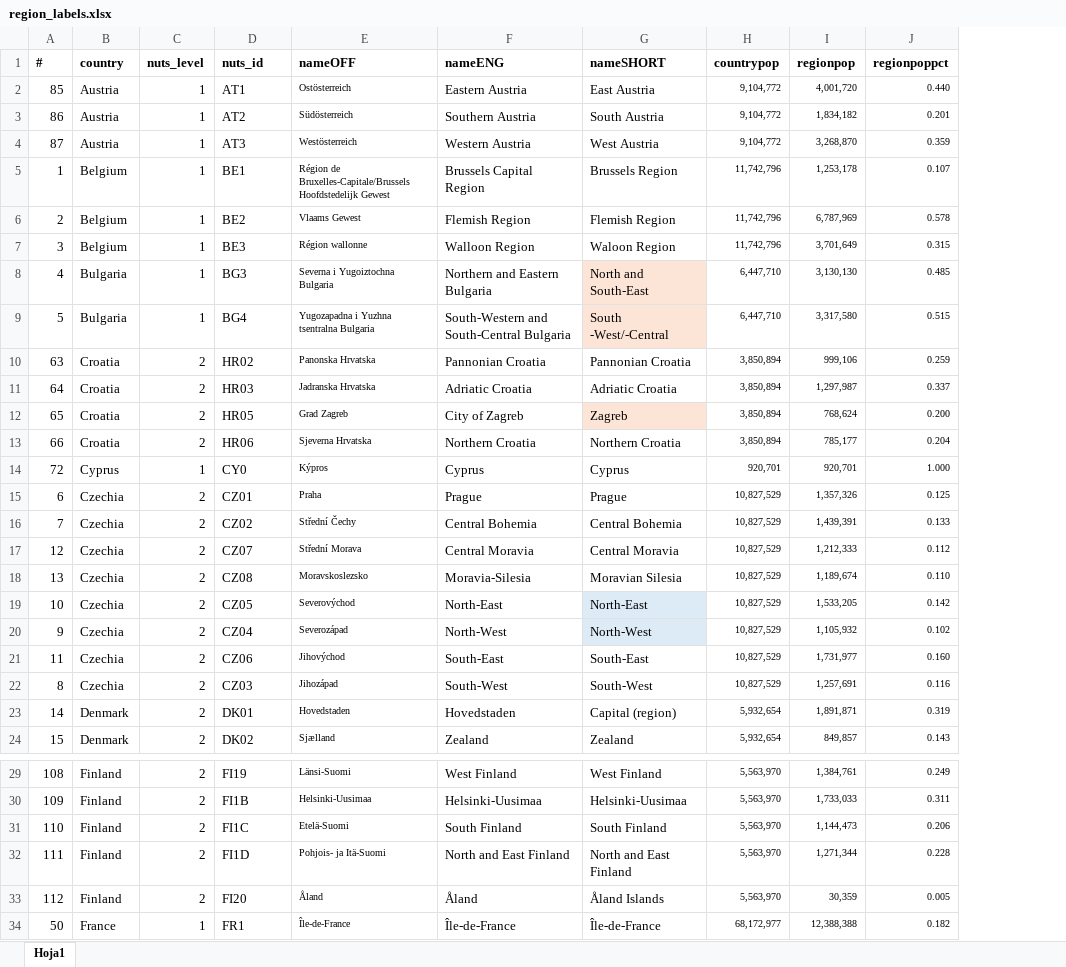
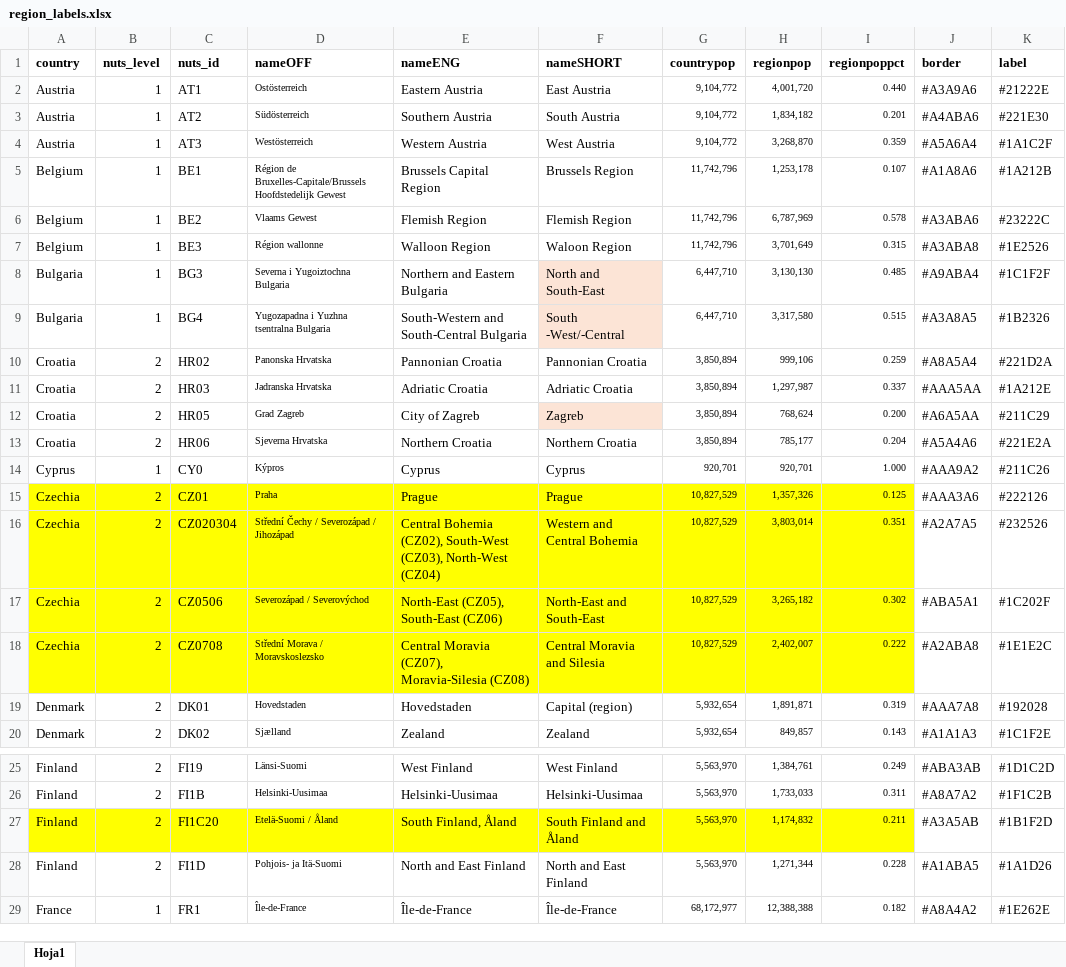
Before and after one commit to WJP-DAU/eu-gpp-report, an Excel workbook: data-viz/inputs/region_labels.xlsx, sheet Hoja1, drawn as a sheet; only a part is shown, gaps mark what is left out; values as stored, in another font and other column widths than the file's, no borders; removed rows and columns are numbered as before the commit, all else as after; the diff names each change by its address in the sheet, - before the commit and + after, or states it on an @@ line.

Commit message:
Update region_labels.xlsx

```diff
--- a/data-viz/inputs/region_labels.xlsx (sheet Hoja1)
+++ b/data-viz/inputs/region_labels.xlsx (sheet Hoja1)
-column A (#), rows 2-15: 85 | 86 | 87 | 1 | 2 | 3 | 4 | 5 | 63 | 64 | 65 | 66 | 72 | 6; rows 23-24: 14 | 15; rows 29-32: 108 | 109 | 110 | 111; row 34: 50
+column J (border), rows 2-15: #A3A9A6 | #A4ABA6 | #A5A6A4 | #A1A8A6 | #A3ABA6 | #A3ABA8 | #A9ABA4 | #A3A8A5 | #A8A5A4 | #AAA5AA | #A6A5AA | #A5A4A6 | #AAA9A2 | #AAA3A6; rows 19-20: #AAA7A8 | #A1A1A3; rows 25-29: #ABA3AB | #A8A7A2 | #A3A5AB | #A1ABA5 | #A8A4A2
+column K (label), rows 2-15: #21222E | #221E30 | #1A1C2F | #1A212B | #23222C | #1E2526 | #1C1F2F | #1B2326 | #221D2A | #1A212E | #211C29 | #221E2A | #211C26 | #222126; rows 19-20: #192028 | #1C1F2E; rows 25-29: #1D1C2D | #1F1C2B | #1B1F2D | #1A1D26 | #1E262E
-A15:I15 fill: none
+A15:I15 fill: #FFFF00
-row 16: 7 | Czechia | 2 | CZ02 | Střední Čechy | Central Bohemia | Central Bohemia | 10,827,529 | 1,439,391 | 0.133
-row 17: 12 | Czechia | 2 | CZ07 | Střední Morava | Central Moravia | Central Moravia | 10,827,529 | 1,212,333 | 0.112
-row 18: 13 | Czechia | 2 | CZ08 | Moravskoslezsko | Moravia-Silesia | Moravian Silesia | 10,827,529 | 1,189,674 | 0.110
-row 19: 10 | Czechia | 2 | CZ05 | Severovýchod | North-East | North-East | 10,827,529 | 1,533,205 | 0.142
-row 20: 9 | Czechia | 2 | CZ04 | Severozápad | North-West | North-West | 10,827,529 | 1,105,932 | 0.102
-row 21: 11 | Czechia | 2 | CZ06 | Jihovýchod | South-East | South-East | 10,827,529 | 1,731,977 | 0.160
-row 22: 8 | Czechia | 2 | CZ03 | Jihozápad | South-West | South-West | 10,827,529 | 1,257,691 | 0.116
+row 16: Czechia | 2 | CZ020304 | Střední Čechy / Severozápad / Jihozápad | Central Bohemia (CZ02), South-West (CZ03), North-West (CZ04) | Western and Central Bohemia | 10,827,529 | 3,803,014 | 0.351 | #A2A7A5 | #232526
+row 17: Czechia | 2 | CZ0506 | Severozápad / Severovýchod | North-East (CZ05), South-East (CZ06) | North-East and South-East | 10,827,529 | 3,265,182 | 0.302 | #ABA5A1 | #1C202F
+row 18: Czechia | 2 | CZ0708 | Střední Morava / Moravskoslezsko | Central Moravia (CZ07), Moravia-Silesia (CZ08) | Central Moravia and Silesia | 10,827,529 | 2,402,007 | 0.222 | #A2ABA8 | #1E1E2C
-A27:I27 fill: none
+A27:I27 fill: #FFFF00
-C27 (nuts_id): FI1C
+C27 (nuts_id): FI1C20
-D27 (nameOFF): Etelä-Suomi
+D27 (nameOFF): Etelä-Suomi / Åland
-E27 (nameENG): South Finland
+E27 (nameENG): South Finland, Åland
-F27 (nameSHORT): South Finland
+F27 (nameSHORT): South Finland and Åland
-H27 (regionpop): 1,144,473
+H27 (regionpop): 1,174,832
-I27 (regionpoppct): 0.206
+I27 (regionpoppct): 0.211
-row 33: 112 | Finland | 2 | FI20 | Åland | Åland | Åland Islands | 5,563,970 | 30,359 | 0.005
```
Also changed, not shown: formulas that keep their value.
